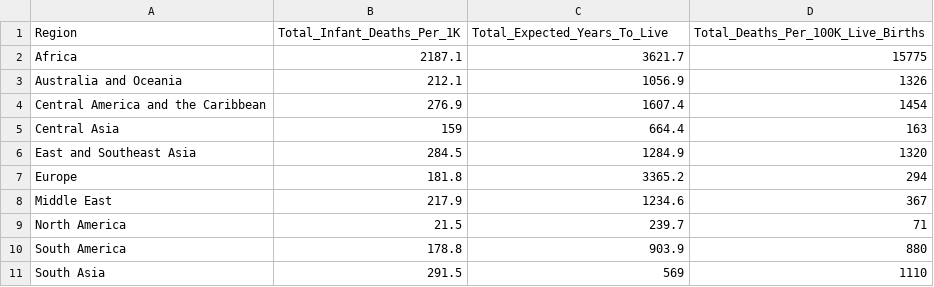
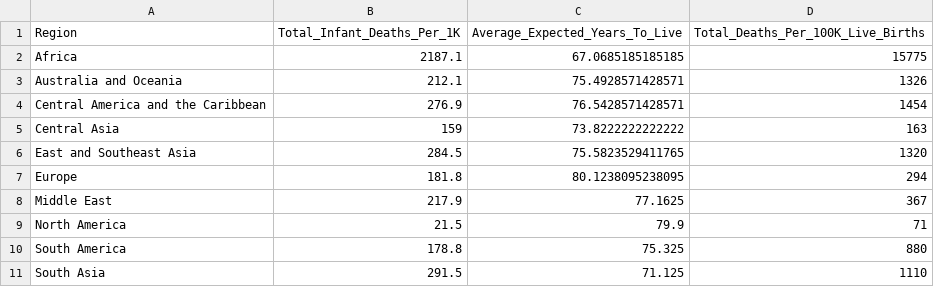
Before and after one commit to Fundamentals-Josh/hw4, a CSV file: aggregated_data_by_region2.csv, drawn as a sheet.

```diff
--- a/aggregated_data_by_region2.csv
+++ b/aggregated_data_by_region2.csv
@@ -1,11 +1,11 @@
-"Region","Total_Infant_Deaths_Per_1K","Total_Expected_Years_To_Live","Total_Deaths_Per_100K_Live_Births"
-"Africa",2187.1,3621.7,15775
-"Australia and Oceania",212.1,1056.9,1326
-"Central America and the Caribbean",276.9,1607.4,1454
-"Central Asia",159,664.4,163
-"East and Southeast Asia",284.5,1284.9,1320
-"Europe",181.8,3365.2,294
-"Middle East",217.9,1234.6,367
-"North America",21.5,239.7,71
-"South America",178.8,903.9,880
-"South Asia",291.5,569,1110
+"Region","Total_Infant_Deaths_Per_1K","Average_Expected_Years_To_Live","Total_Deaths_Per_100K_Live_Births"
+"Africa",2187.1,67.0685185185185,15775
+"Australia and Oceania",212.1,75.4928571428571,1326
+"Central America and the Caribbean",276.9,76.5428571428571,1454
+"Central Asia",159,73.8222222222222,163
+"East and Southeast Asia",284.5,75.5823529411765,1320
+"Europe",181.8,80.1238095238095,294
+"Middle East",217.9,77.1625,367
+"North America",21.5,79.9,71
+"South America",178.8,75.325,880
+"South Asia",291.5,71.125,1110
```
Also changed, not shown: 3 other files.
